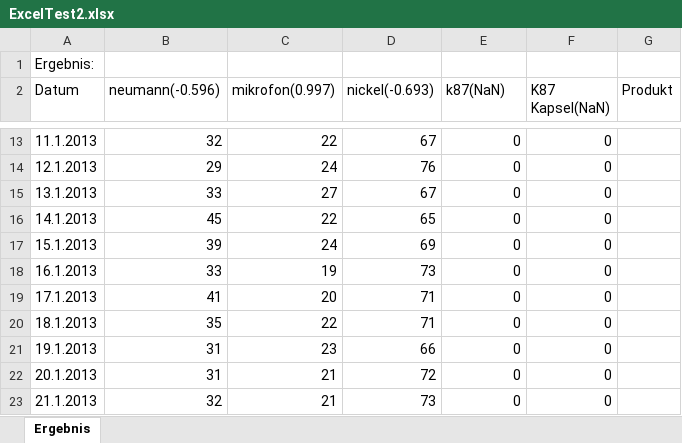
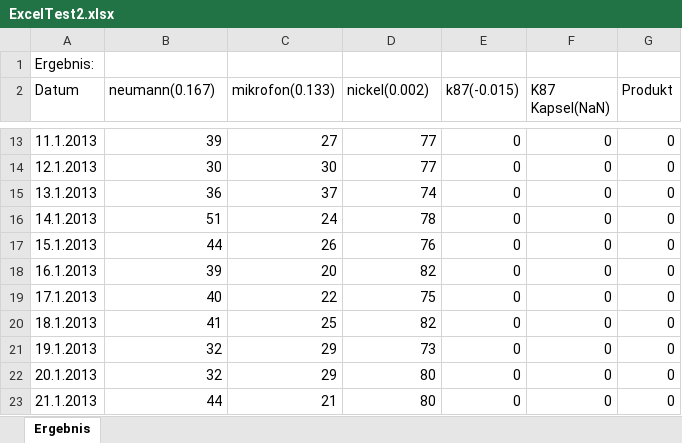
Before and after one commit to AJKlaholz/BATOOL, an Excel workbook: TestWithBash/ExcelTest2.xlsx, sheet Ergebnis, drawn as a sheet; only a part is shown, gaps mark what is left out; values as stored, in another font and other column widths than the file's, no borders; the diff covers the shown part only; the diff names each change by its address in the sheet, - before the commit and + after, or states it on an @@ line.

```diff
--- a/TestWithBash/ExcelTest2.xlsx (sheet Ergebnis)
+++ b/TestWithBash/ExcelTest2.xlsx (sheet Ergebnis)
-B2: neumann(-0.596)
+B2: neumann(0.167)
-C2: mikrofon(0.997)
+C2: mikrofon(0.133)
-D2: nickel(-0.693)
+D2: nickel(0.002)
-E2: k87(NaN)
+E2: k87(-0.015)
-B13 (neumann(0.167)): 32
+B13 (neumann(0.167)): 39
-C13 (mikrofon(0.133)): 22
+C13 (mikrofon(0.133)): 27
-D13 (nickel(0.002)): 67
+D13 (nickel(0.002)): 77
-G13:G23 (Produkt): (empty)
+G13:G23 (Produkt): 0
-B14 (neumann(0.167)): 29
+B14 (neumann(0.167)): 30
-C14 (mikrofon(0.133)): 24
+C14 (mikrofon(0.133)): 30
-D14 (nickel(0.002)): 76
+D14 (nickel(0.002)): 77
-B15 (neumann(0.167)): 33
+B15 (neumann(0.167)): 36
-C15 (mikrofon(0.133)): 27
+C15 (mikrofon(0.133)): 37
-D15 (nickel(0.002)): 67
+D15 (nickel(0.002)): 74
-B16 (neumann(0.167)): 45
+B16 (neumann(0.167)): 51
-C16 (mikrofon(0.133)): 22
+C16 (mikrofon(0.133)): 24
-D16 (nickel(0.002)): 65
+D16 (nickel(0.002)): 78
-B17 (neumann(0.167)): 39
+B17 (neumann(0.167)): 44
-C17 (mikrofon(0.133)): 24
+C17 (mikrofon(0.133)): 26
-D17 (nickel(0.002)): 69
+D17 (nickel(0.002)): 76
-B18 (neumann(0.167)): 33
+B18 (neumann(0.167)): 39
-C18 (mikrofon(0.133)): 19
+C18 (mikrofon(0.133)): 20
-D18 (nickel(0.002)): 73
+D18 (nickel(0.002)): 82
-B19 (neumann(0.167)): 41
+B19 (neumann(0.167)): 40
-C19 (mikrofon(0.133)): 20
+C19 (mikrofon(0.133)): 22
-D19 (nickel(0.002)): 71
+D19 (nickel(0.002)): 75
-B20 (neumann(0.167)): 35
+B20 (neumann(0.167)): 41
-C20 (mikrofon(0.133)): 22
+C20 (mikrofon(0.133)): 25
-D20 (nickel(0.002)): 71
+D20 (nickel(0.002)): 82
-B21:B22 (neumann(0.167)): 31
+B21:B22 (neumann(0.167)): 32
-C21 (mikrofon(0.133)): 23
+C21 (mikrofon(0.133)): 29
-D21 (nickel(0.002)): 66
+D21 (nickel(0.002)): 73
-C22 (mikrofon(0.133)): 21
+C22 (mikrofon(0.133)): 29
-D22 (nickel(0.002)): 72
+D22 (nickel(0.002)): 80
-B23 (neumann(0.167)): 32
+B23 (neumann(0.167)): 44
-D23 (nickel(0.002)): 73
+D23 (nickel(0.002)): 80
```
Also changed, not shown: 283 edited cells elsewhere in this sheet, 4 other files.
